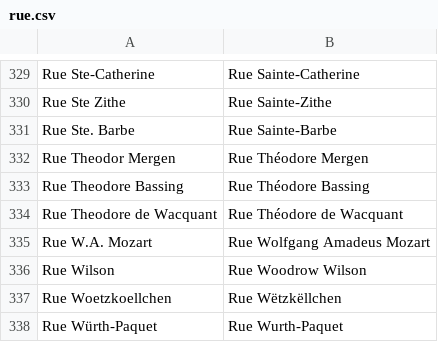
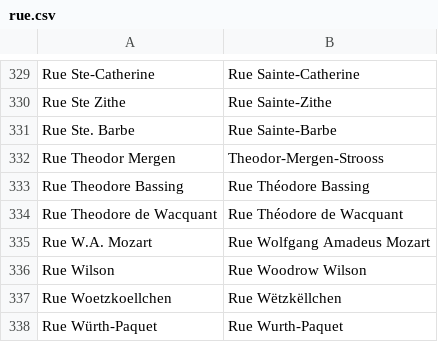
Before and after one commit to osmlu/csventrifuge, a CSV file: rules/luxembourg_addresses/rue.csv, drawn as a sheet; only a part is shown, gaps mark what is left out.

Commit message:
Reflect name on sign

```diff
--- a/rules/luxembourg_addresses/rue.csv
+++ b/rules/luxembourg_addresses/rue.csv
@@ -331,3 +331,3 @@ Rue Ste Zithe	Rue Sainte-Zithe
 Rue Ste. Barbe	Rue Sainte-Barbe
-Rue Theodor Mergen	Rue Théodore Mergen
+Rue Theodor Mergen	Theodor-Mergen-Strooss
 Rue Theodore Bassing	Rue Théodore Bassing
```
